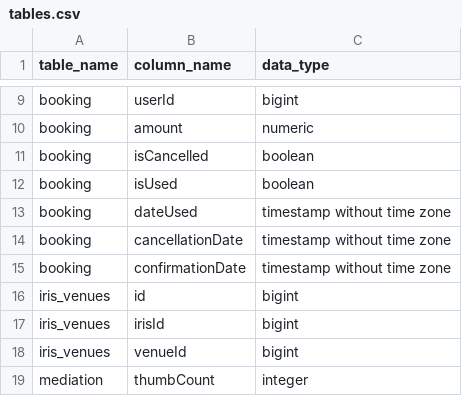
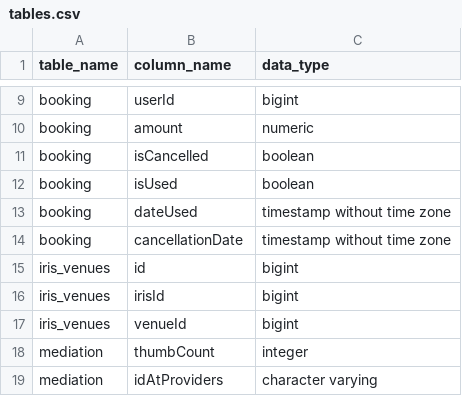
Before and after one commit to pass-culture/data-gcp, a CSV file: dags/tables.csv, drawn as a sheet; only a part is shown, gaps mark what is left out; the shorter side is filled out with more unchanged rows; the diff names each change by its address in the sheet, - before the commit and + after, or states it on an @@ line.

```diff
--- a/dags/tables.csv
+++ b/dags/tables.csv
-row 15: booking | confirmationDate | timestamp without time zone
```
Also changed, not shown: 4 other files.
